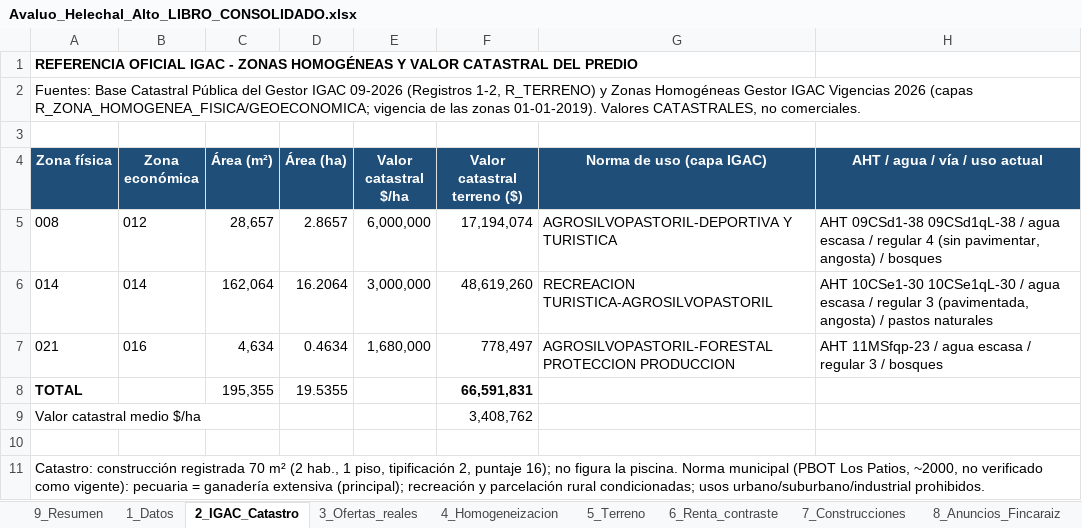
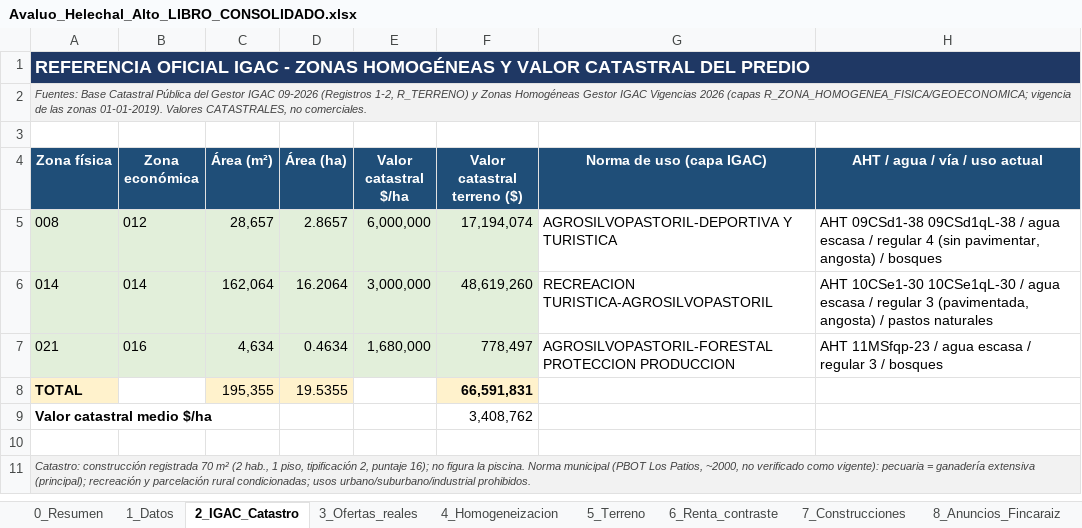
Before and after one commit to mapingenieria/mapingenieria, an Excel workbook: avaluo_helechal/Avaluo_Helechal_Alto_LIBRO_CONSOLIDADO.xlsx, sheet 2_IGAC_Catastro, drawn as a sheet; values as stored, in another font and other column widths than the file's, no borders; the diff names each change by its address in the sheet, - before the commit and + after, or states it on an @@ line.

```diff
--- a/avaluo_helechal/Avaluo_Helechal_Alto_LIBRO_CONSOLIDADO.xlsx (sheet 2_IGAC_Catastro)
+++ b/avaluo_helechal/Avaluo_Helechal_Alto_LIBRO_CONSOLIDADO.xlsx (sheet 2_IGAC_Catastro)
-sheet tab: 9_Resumen
+sheet tab: 0_Resumen
-A1:H1 fill: none
+A1:H1 fill: #1F3864
-A1 text colour: black
+A1 text colour: #FFFFFF, text size: larger
+A1:H1 merged
-A2:H2 fill: none
+A2:H2 fill: #F2F2F2
@@ A2 italic: off → on, text colour: black → #404040, text size: smaller @@
-A5:F7 fill: none
+A5:F7 fill: #E2EFDA
-A8 fill: none
+A8 fill: #FFF2CC
-C8:D8 fill: none
+C8:D8 fill: #FFF2CC
-F8 fill: none
+F8 fill: #FFF2CC
-A9 bold: off
+A9 bold: on
-A11:H11 fill: none
+A11:H11 fill: #F2F2F2
@@ A11 italic: off → on, text colour: black → #404040, text size: smaller @@
```
Also changed, not shown: sheet 8_Anuncios_Fincaraiz, sheet 4_Homogeneizacion, sheet 3_Ofertas_reales, sheet 0_Resumen, sheet 7_Construcciones, sheet 5_Terreno, 2 more sheets, charts or pictures, 3 other files.
